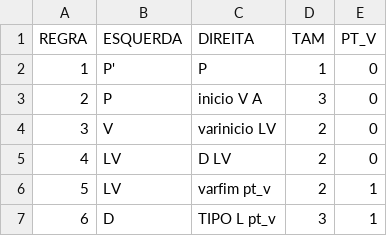
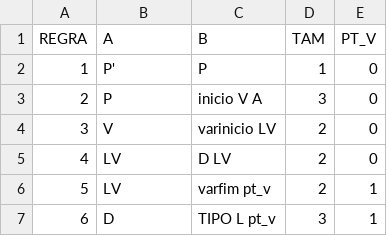
Before and after one commit to pedsanches/Compiladores_projeto, a CSV file: Regras.csv, drawn as a sheet; only a part is shown.

Commit message:
Update Regras.csv

```diff
--- a/Regras.csv
+++ b/Regras.csv
@@ -1,2 +1,2 @@
-REGRA,ESQUERDA,DIREITA,TAM,PT_V
+REGRA,A,B,TAM,PT_V
 1,P',P,1,0
```
